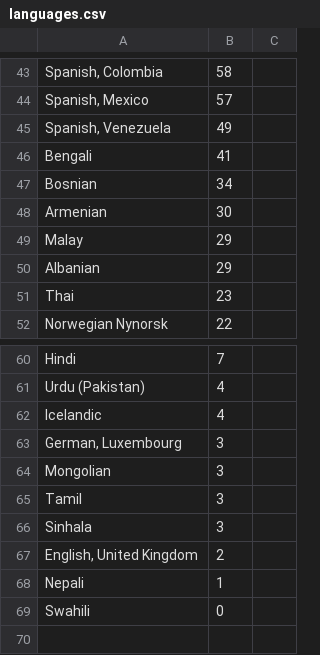
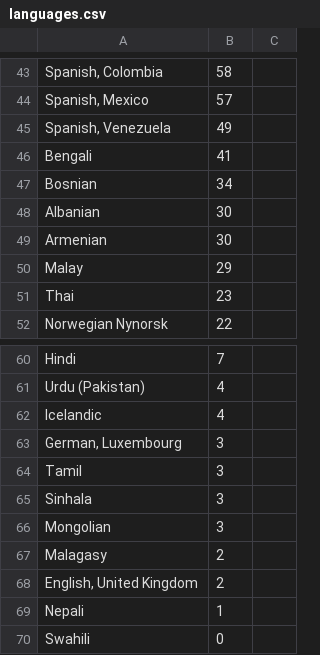
Before and after one commit to matks/TopTranslators, a CSV file: data/languages.csv, drawn as a sheet; only a part is shown, gaps mark what is left out; the diff covers the shown part only.

```diff
--- a/data/languages.csv
+++ b/data/languages.csv
@@ -47,5 +47,5 @@ Bengali,41,
 Bosnian,34,
+Albanian,30,
 Armenian,30,
 Malay,29,
-Albanian,29,
 Thai,23,
@@ -63,5 +63,6 @@ Icelandic,4,
 "German, Luxembourg",3,
-Mongolian,3,
 Tamil,3,
 Sinhala,3,
+Mongolian,3,
+Malagasy,2,
 "English, United Kingdom",2,
```
Also changed, not shown: 9 added rows, 9 removed rows, 9 moved rows and 6 edited cells elsewhere in this file, data/translators.csv.
